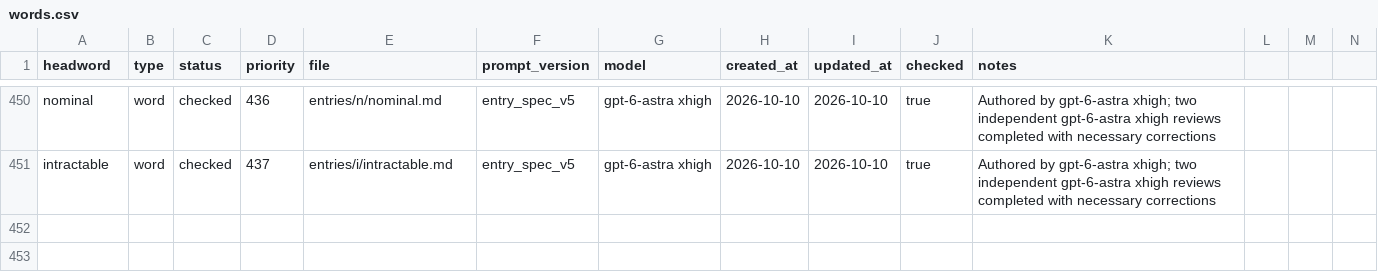
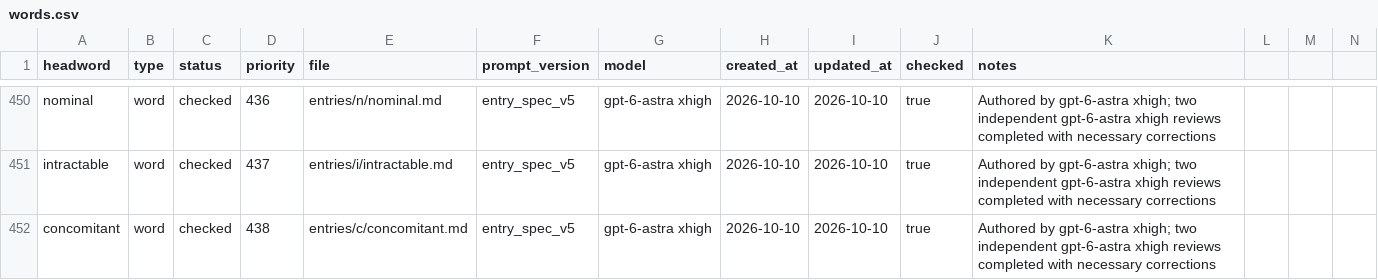
Before and after one commit to Kyapya/english-dictionary, a CSV file: queue/words.csv, drawn as a sheet; only a part is shown, gaps mark what is left out; rows hold the shown columns only; the diff names each change by its address in the sheet, - before the commit and + after, or states it on an @@ line.

Commit message:
Add concomitant after two independent reviews (#692)

```diff
--- a/queue/words.csv
+++ b/queue/words.csv
+row 452: concomitant | word | checked | 438 | entries/c/concomitant.md | entry_spec_v5 | gpt-6-astra xhigh | 2026-10-10 | 2026-10-10 | true | Authored by gpt-6-astra xhigh; two independent gpt-6-astra xhigh reviews completed with necessary corrections
```
Also changed, not shown: 1 other file.
